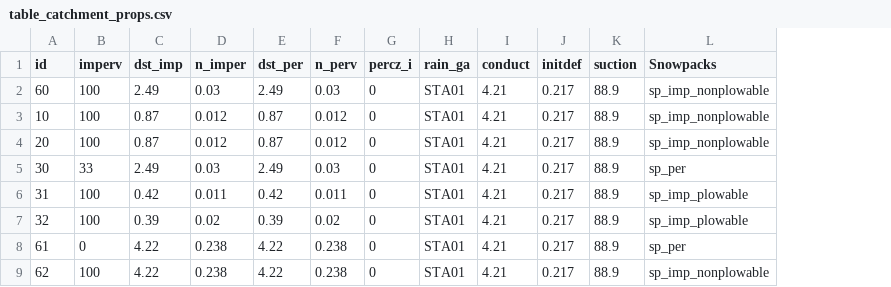
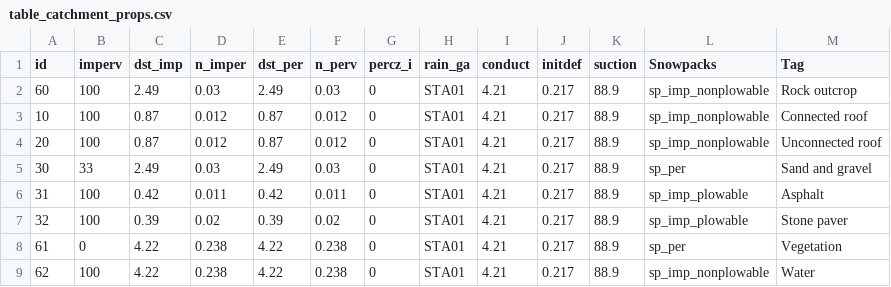
Before and after one commit to AaltoUrbanWater/GisToSWMM5, a CSV file: demo_catchment/data/table_catchment_props.csv, drawn as a sheet; the diff names each change by its address in the sheet, - before the commit and + after, or states it on an @@ line.

```diff
--- a/demo_catchment/data/table_catchment_props.csv
+++ b/demo_catchment/data/table_catchment_props.csv
+column M (Tag), rows 2-9: Rock outcrop | Connected roof | Unconnected roof | Sand and gravel | Asphalt | Stone paver | Vegetation | Water
```
Also changed, not shown: 23 other files.
